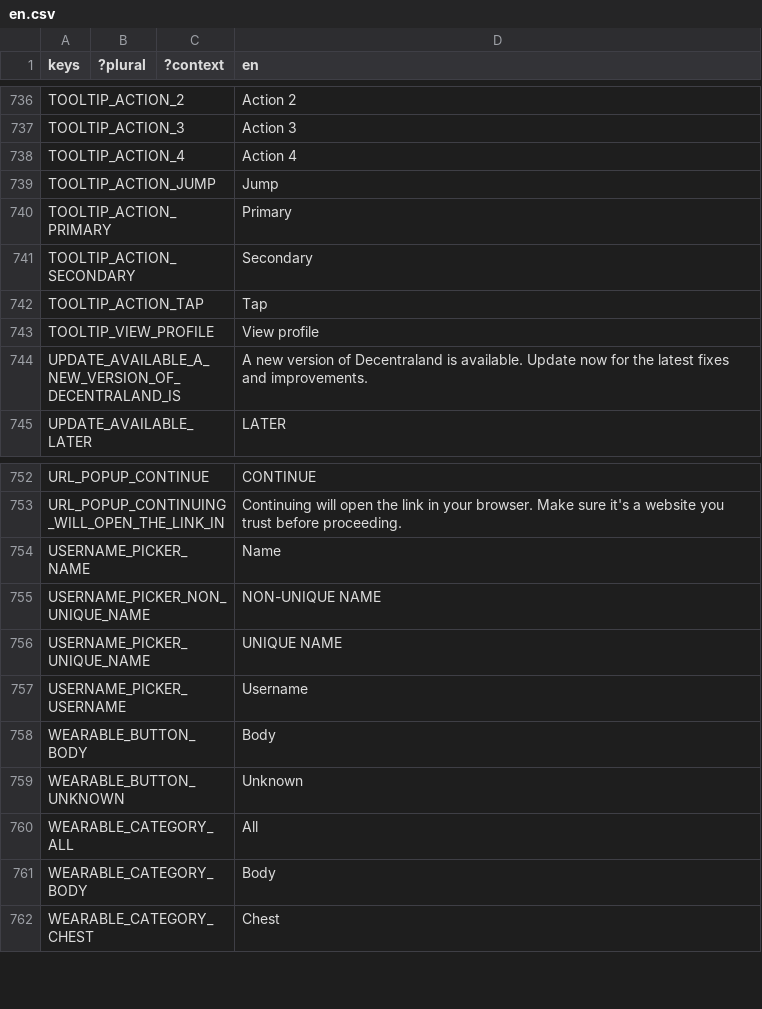
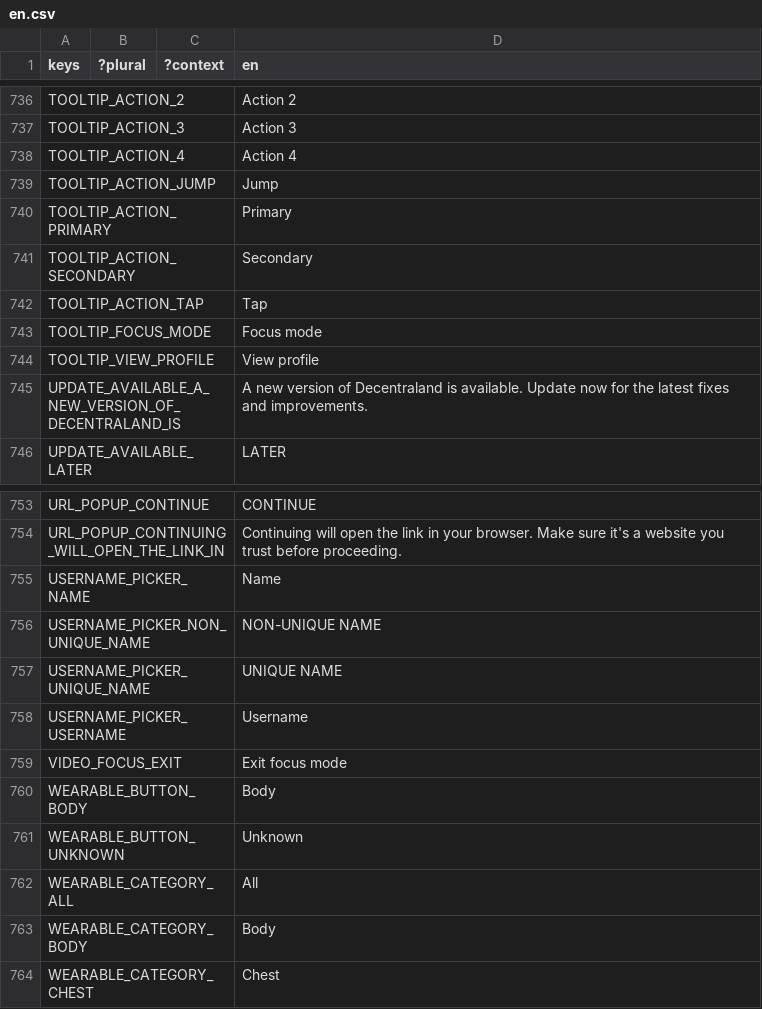
Before and after one commit to decentraland/godot-explorer, a CSV file: godot/locale/en.csv, drawn as a sheet; only a part is shown, gaps mark what is left out; the diff names each change by its address in the sheet, - before the commit and + after, or states it on an @@ line.

```diff
--- a/godot/locale/en.csv
+++ b/godot/locale/en.csv
+row 743: TOOLTIP_FOCUS_MODE |  |  | Focus mode
+row 759: VIDEO_FOCUS_EXIT |  |  | Exit focus mode
```
Also changed, not shown: godot/locale/es.csv, godot/locale/pt_BR.csv, 16 other files.
